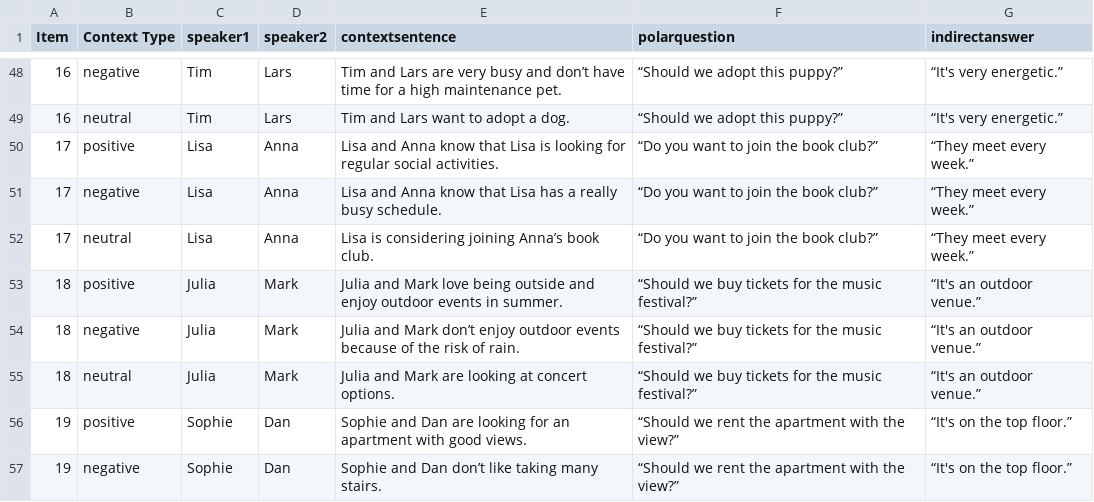
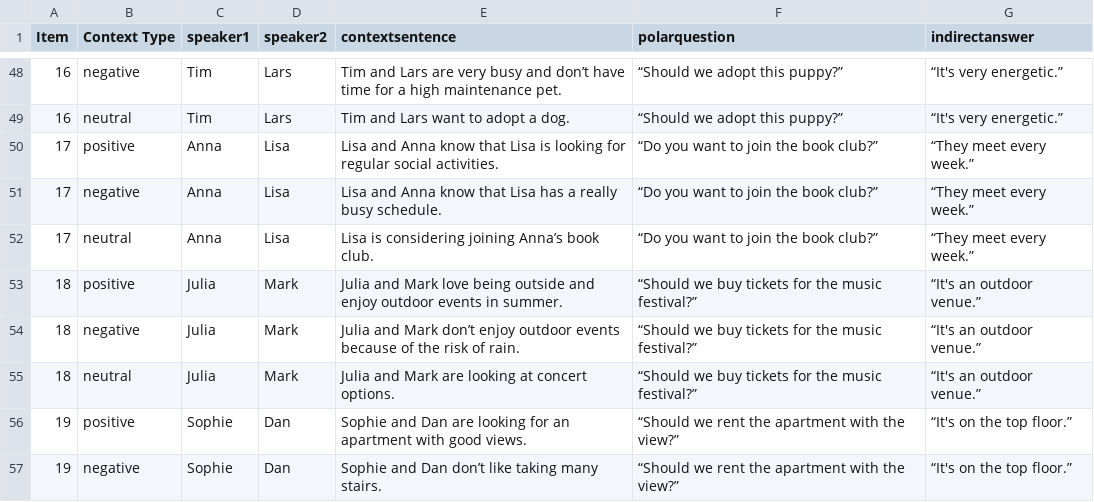
Before and after one commit to CogSciPrag/A1-indicom, a CSV file: experiments/A1-Indicom-pilot2/trials/indicom_items.csv, drawn as a sheet; only a part is shown, gaps mark what is left out.

Commit message:
fixed error in items

```diff
--- a/experiments/A1-Indicom-pilot2/trials/indicom_items.csv
+++ b/experiments/A1-Indicom-pilot2/trials/indicom_items.csv
@@ -49,5 +49,5 @@ Item,Context Type,speaker1,speaker2,contextsentence,polarquestion,indirectanswer
 16,neutral,Tim ,Lars,Tim and Lars want to adopt a dog.,“Should we adopt this puppy?”,“It's very energetic.”
-17,positive,Lisa,Anna,Lisa and Anna know that Lisa is looking for regular social activities.,“Do you want to join the book club?”,“They meet every week.”
-17,negative,Lisa,Anna,Lisa and Anna know that Lisa has a really busy schedule. ,“Do you want to join the book club?”,“They meet every week.”
-17,neutral,Lisa,Anna,Lisa is considering joining Anna’s book club.,“Do you want to join the book club?”,“They meet every week.”
+17,positive,Anna,Lisa,Lisa and Anna know that Lisa is looking for regular social activities.,“Do you want to join the book club?”,“They meet every week.”
+17,negative,Anna,Lisa,Lisa and Anna know that Lisa has a really busy schedule. ,“Do you want to join the book club?”,“They meet every week.”
+17,neutral,Anna,Lisa,Lisa is considering joining Anna’s book club.,“Do you want to join the book club?”,“They meet every week.”
 18,positive,Julia,Mark,Julia and Mark love being outside and enjoy outdoor events in summer.,“Should we buy tickets for the music festival?”,“It's an outdoor venue.”
```
